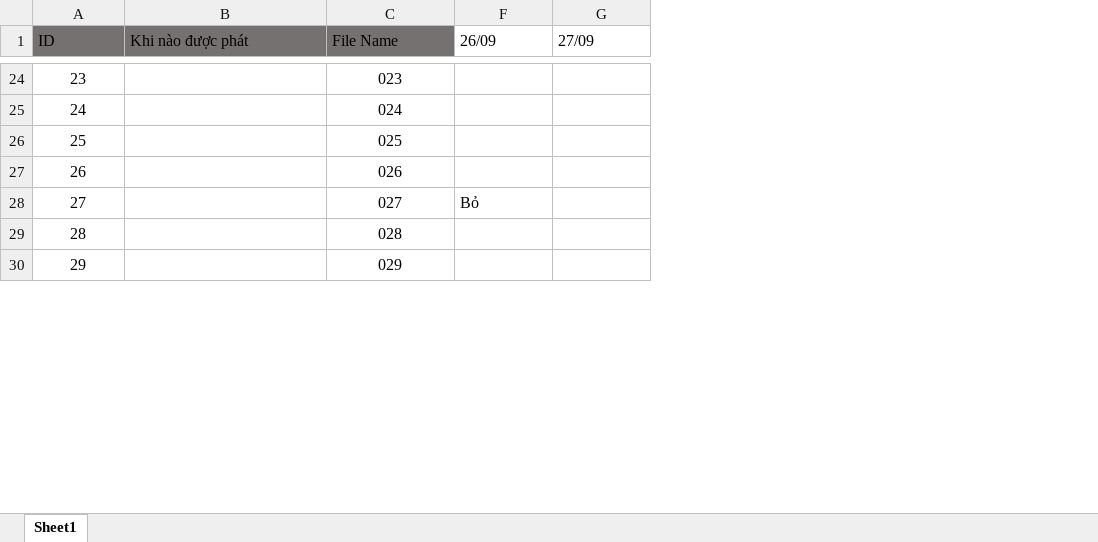
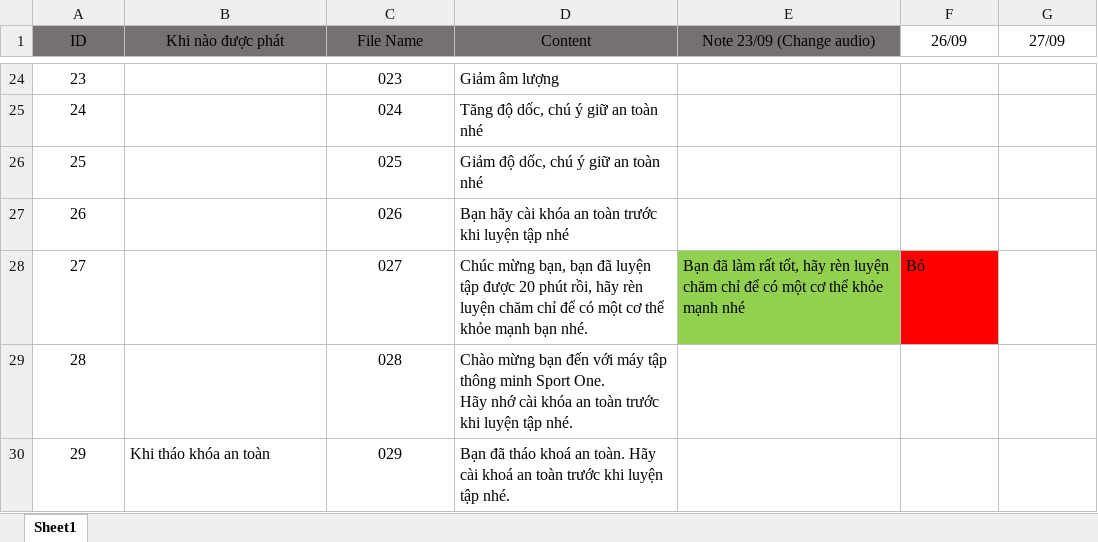
Before and after one commit to anhtuan200794/RunningMachine, an Excel workbook: NewAudio/Audio.xlsx, sheet Sheet1, drawn as a sheet; only a part is shown, gaps mark what is left out; values as stored, in another font and other column widths than the file's, no borders; ↵ is a line break in a cell; the diff covers the shown part only; the diff names each change by its address in the sheet, - before the commit and + after, or states it on an @@ line.

```diff
--- a/NewAudio/Audio.xlsx (sheet Sheet1)
+++ b/NewAudio/Audio.xlsx (sheet Sheet1)
@@ column D (Content) unhidden, rows 24-30: Giảm âm lượng | Tăng độ dốc, chú ý giữ an toàn nhé | Giảm độ dốc, chú ý giữ an toàn nhé | Bạn hãy cài khóa an toàn trước khi luyện tập nhé | Chúc mừng bạn, bạn đã luyện tập được 20 phút rồi, hãy rèn luyện chăm chỉ để có một cơ thể khỏe mạnh bạn nhé. | Chào mừng bạn đến với máy tập thông minh Sport One. ↵ Hãy nhớ cài khóa an toàn trước khi luyện tập nhé. | Bạn đã tháo khoá an toàn. Hãy cài khoá an toàn trước khi luyện tập nhé. @@
@@ column E (Note 23/09 (Change audio)) unhidden, row 28: Bạn đã làm rất tốt, hãy rèn luyện chăm chỉ để có một cơ thể khỏe mạnh nhé @@
-A1:C1 alignment: left
+A1:C1 alignment: center
-F1:G1 alignment: left
+F1:G1 alignment: center
-F28 fill: none
+F28 fill: #FF0000
-B30 (Khi nào được phát): (empty)
+B30 (Khi nào được phát): Khi tháo khóa an toàn
```
Also changed, not shown: 2 added rows, 14 edited cells and cell formats elsewhere in this sheet, 18 other files.
